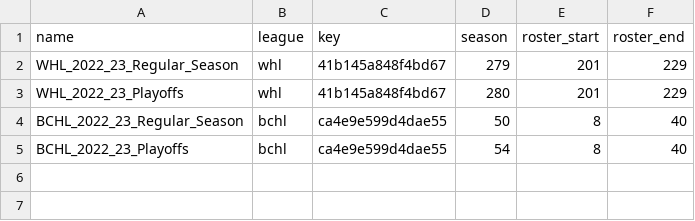
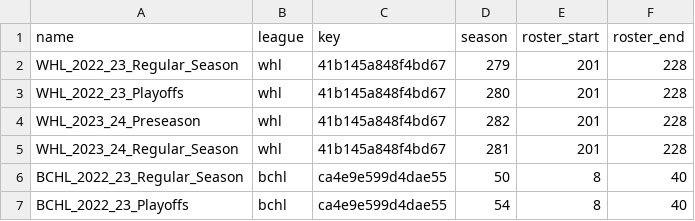
Before and after one commit to lennonay/Prospect_scraper, a CSV file: data/league_info.csv, drawn as a sheet.

Commit message:
modify script for whl 202324 season

```diff
--- a/data/league_info.csv
+++ b/data/league_info.csv
@@ -1,4 +1,6 @@
 name,league,key,season,roster_start,roster_end
-WHL_2022_23_Regular_Season,whl,41b145a848f4bd67,279,201,229
-WHL_2022_23_Playoffs,whl,41b145a848f4bd67,280,201,229
+WHL_2022_23_Regular_Season,whl,41b145a848f4bd67,279,201,228
+WHL_2022_23_Playoffs,whl,41b145a848f4bd67,280,201,228
+WHL_2023_24_Preseason,whl,41b145a848f4bd67, 282, 201, 228
+WHL_2023_24_Regular_Season,whl,41b145a848f4bd67, 281, 201, 228
 BCHL_2022_23_Regular_Season,bchl,ca4e9e599d4dae55,50,8,40
```
Also changed, not shown: 2 other files.
